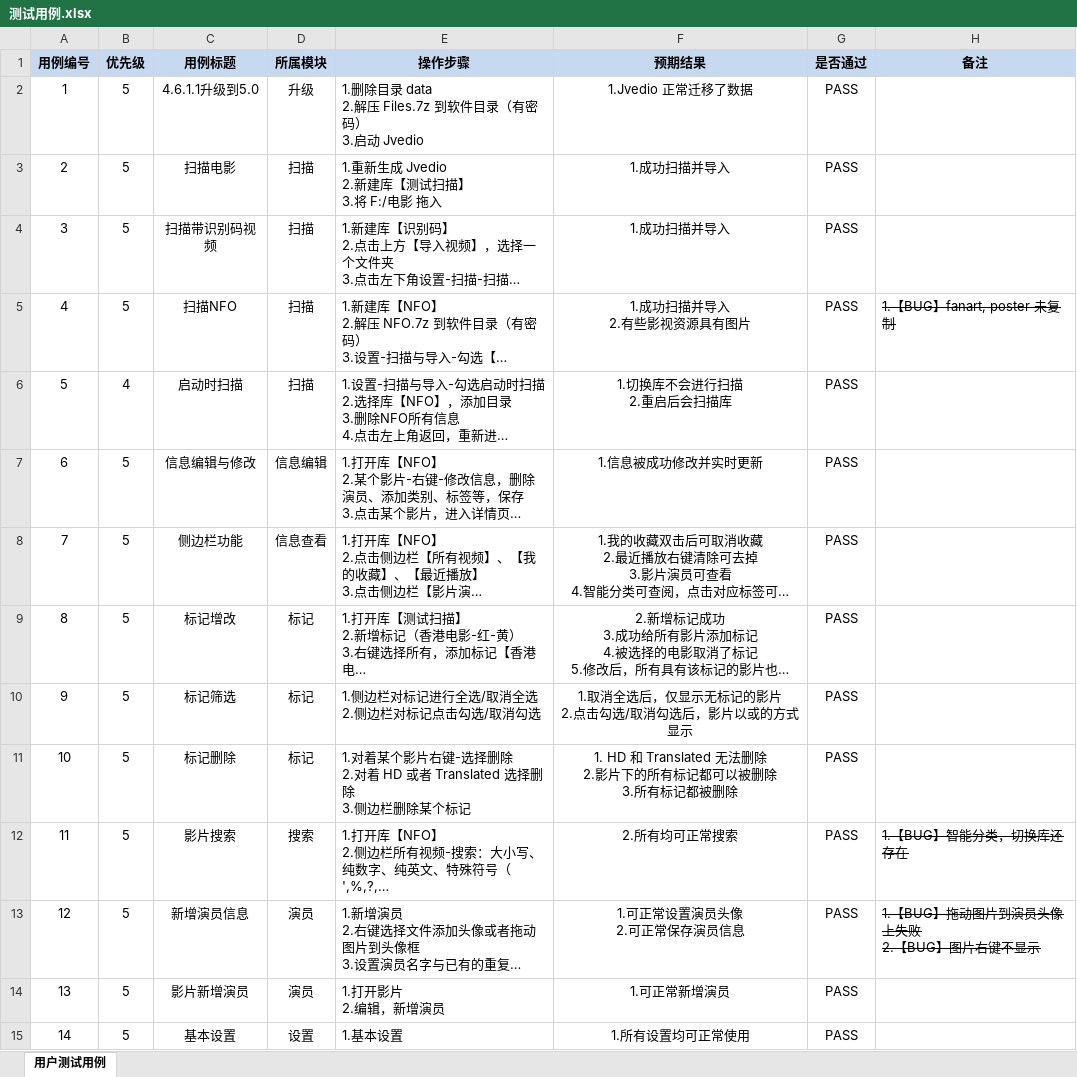
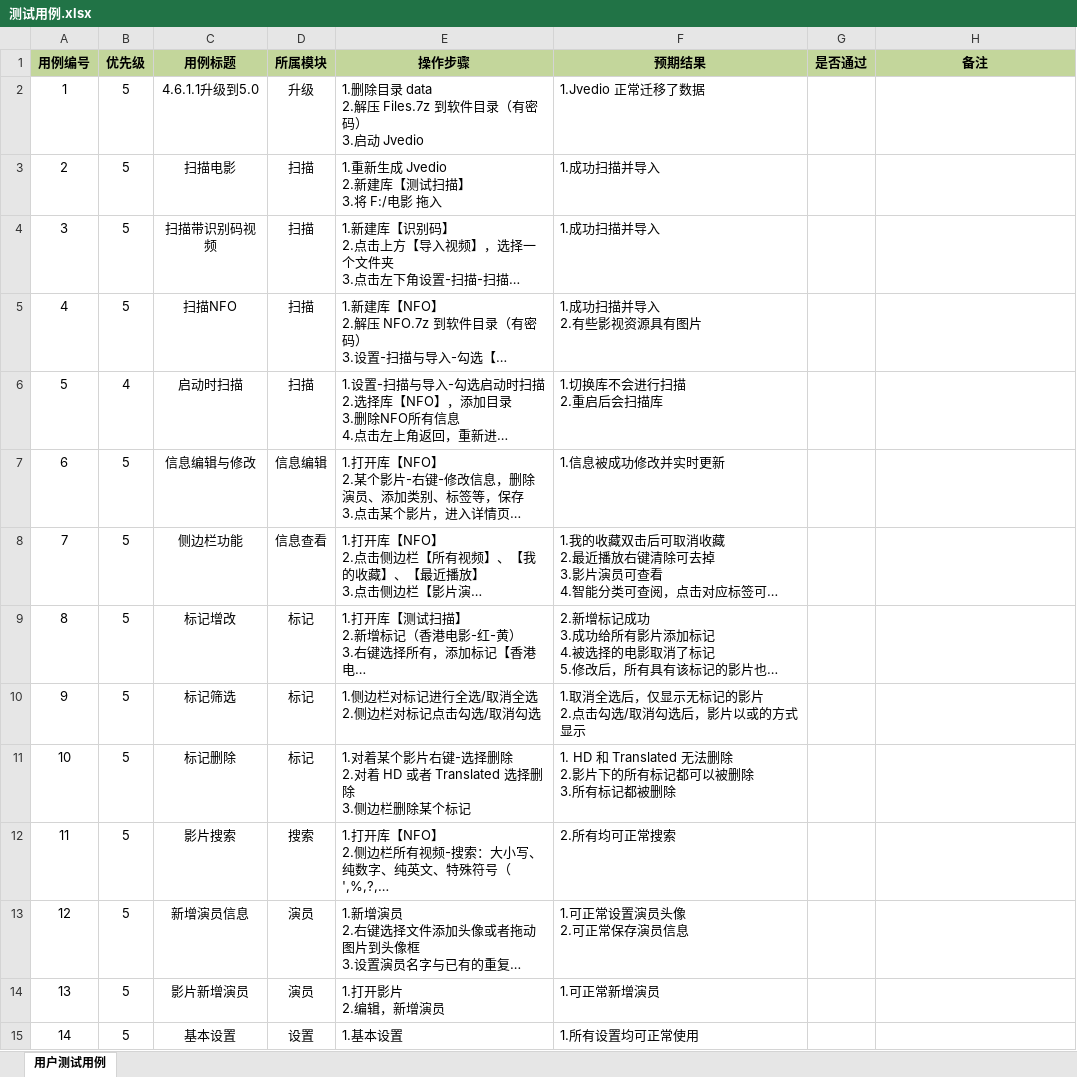
Before and after one commit to hitchao/Jvedio, an Excel workbook: Jvedio-WPF/Jvedio.Test/测试用例.xlsx, sheet 用户测试用例, drawn as a sheet; only a part is shown; long unchanged cells end in …; values as stored, in another font and other column widths than the file's, no borders; conditional formats not drawn; ↵ is a line break in a cell; the diff covers the shown part only; the diff names each change by its address in the sheet, - before the commit and + after, or states it on an @@ line.

```diff
--- a/Jvedio-WPF/Jvedio.Test/测试用例.xlsx (sheet 用户测试用例)
+++ b/Jvedio-WPF/Jvedio.Test/测试用例.xlsx (sheet 用户测试用例)
-A1:H1 fill: #C6D9F1
+A1:H1 fill: #C3D69B
-F2:F15 alignment: center
+F2:F15 alignment: left
-G2:G15 (是否通过): PASS
+G2:G15 (是否通过): (empty)
-H5 (备注): 1.【BUG】fanart, poster 未复制
+H5 (备注): (empty)
-H12 (备注): 1.【BUG】智能分类，切换库还存在
+H12 (备注): (empty)
-H13 (备注): 1.【BUG】拖动图片到演员头像上失败 ↵ 2.【BUG】图片右键不显示
+H13 (备注): (empty)
```
Also changed, not shown: 2 added rows, 16 edited cells and cell formats elsewhere in this sheet, Jvedio-WPF/Jvedio.Test/测试记录/Jvedio5.0-测试用例.xlsx, Jvedio-WPF/Jvedio.Test/测试记录/Jvedio5.0-测试用例2.xlsx, 1 other file.
